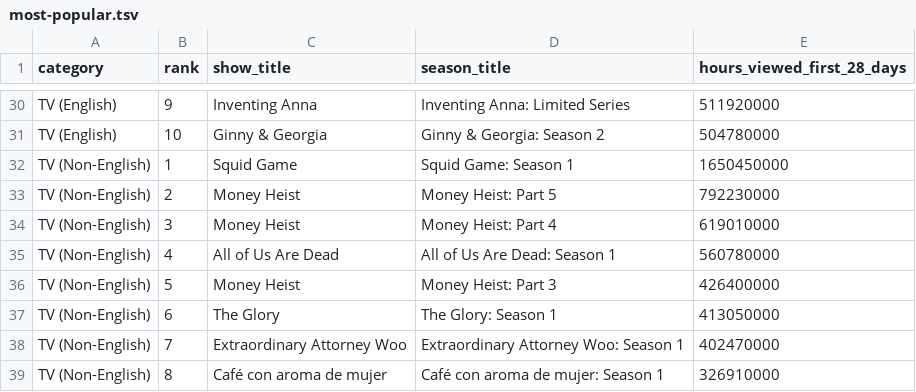
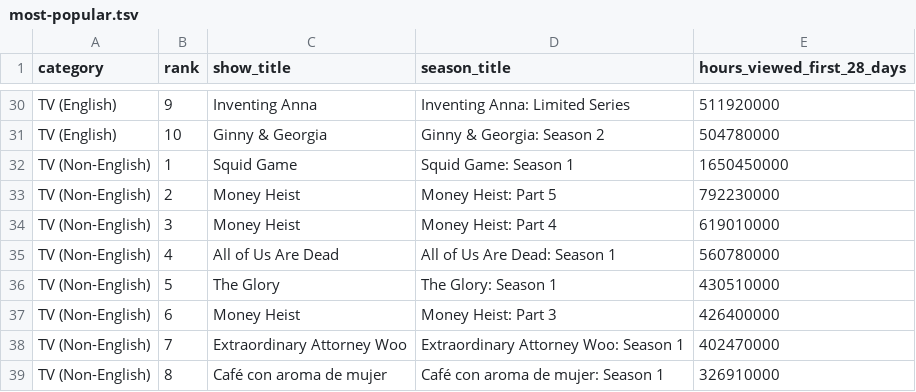
Before and after one commit to dbready/netflix_top10, a TSV file: most-popular.tsv, drawn as a sheet; only a part is shown, gaps mark what is left out.

```diff
--- a/most-popular.tsv
+++ b/most-popular.tsv
@@ -35,4 +35,4 @@ TV (Non-English)	3	Money Heist	Money Heist: Part 4	619010000
 TV (Non-English)	4	All of Us Are Dead	All of Us Are Dead: Season 1	560780000
-TV (Non-English)	5	Money Heist	Money Heist: Part 3	426400000
-TV (Non-English)	6	The Glory	The Glory: Season 1	413050000
+TV (Non-English)	5	The Glory	The Glory: Season 1	430510000
+TV (Non-English)	6	Money Heist	Money Heist: Part 3	426400000
 TV (Non-English)	7	Extraordinary Attorney Woo	Extraordinary Attorney Woo: Season 1	402470000
```
Also changed, not shown: all-weeks-global.tsv.
